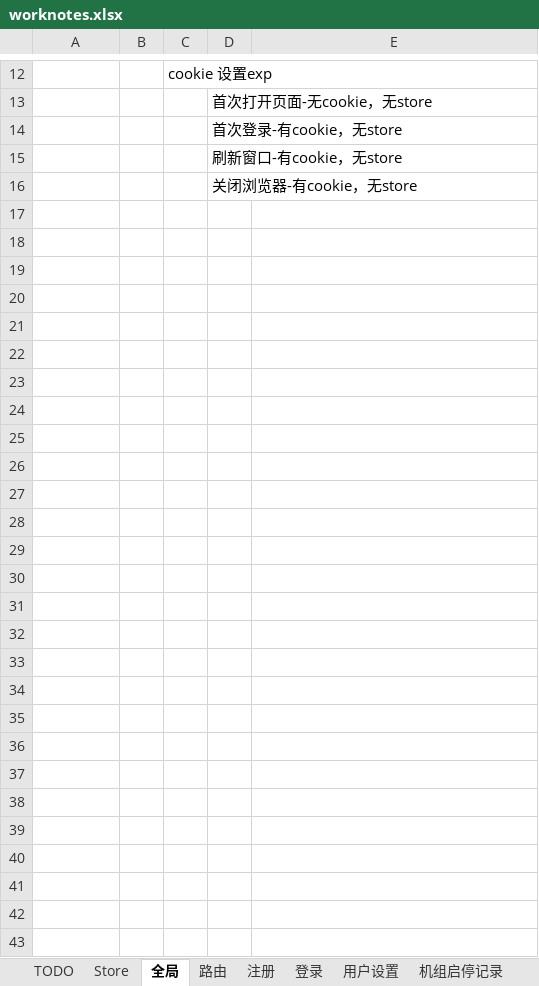
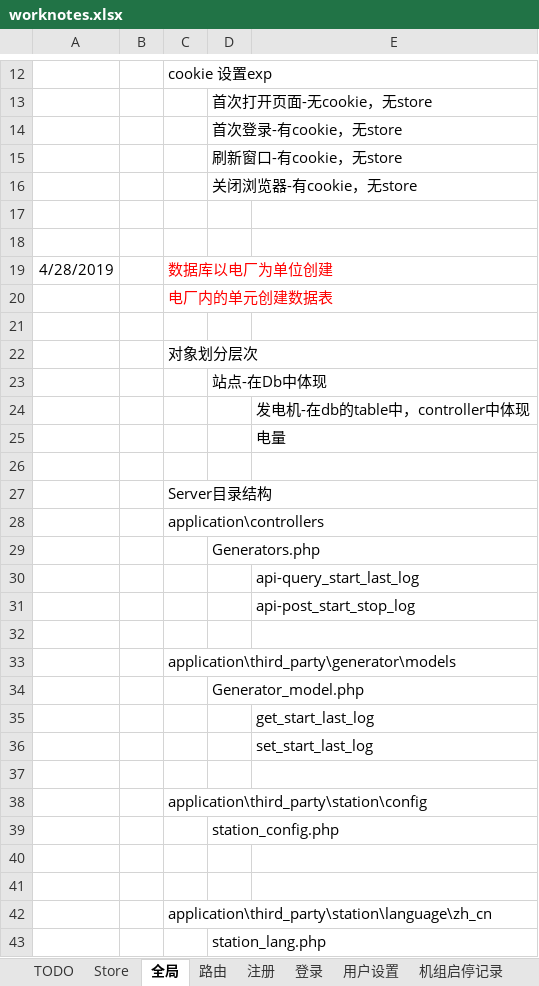
Before and after one commit to freeaircn/demo, an Excel workbook: worknotes.xlsx, sheet 全局, drawn as a sheet; only a part is shown, gaps mark what is left out; values as stored, in another font and other column widths than the file's, no borders; the diff names each change by its address in the sheet, - before the commit and + after, or states it on an @@ line.

Commit message:
mod server for station

```diff
--- a/worknotes.xlsx (sheet 全局)
+++ b/worknotes.xlsx (sheet 全局)
+row 17: (empty)
+row 18: (empty)
+row 19: 4/28/2019 |  | 数据库以电厂为单位创建
+row 20:  |  | 电厂内的单元创建数据表
+row 21: (empty)
+row 22:  |  | 对象划分层次
+row 23:  |  |  | 站点-在Db中体现
+row 24:  |  |  |  | 发电机-在db的table中，controller中体现
+row 25:  |  |  |  | 电量
+row 26: (empty)
+row 27:  |  | Server目录结构
+row 28:  |  | application\controllers
+row 29:  |  |  | Generators.php
+row 30:  |  |  |  | api-query_start_last_log
+row 31:  |  |  |  | api-post_start_stop_log
+row 32: (empty)
+row 33:  |  | application\third_party\generator\models
+row 34:  |  |  | Generator_model.php
+row 35:  |  |  |  | get_start_last_log
+row 36:  |  |  |  | set_start_last_log
+row 37: (empty)
+row 38:  |  | application\third_party\station\config
+row 39:  |  |  | station_config.php
+row 40: (empty)
+row 41: (empty)
+row 42:  |  | application\third_party\station\language\zh_cn
+row 43:  |  |  | station_lang.php
```
Also changed, not shown: sheet 路由, 18 other files.
